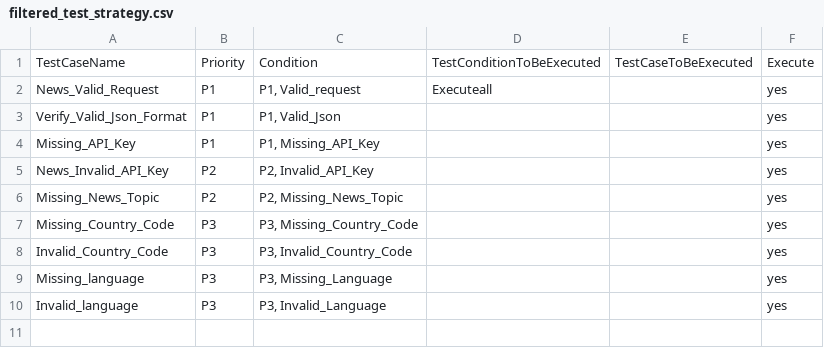
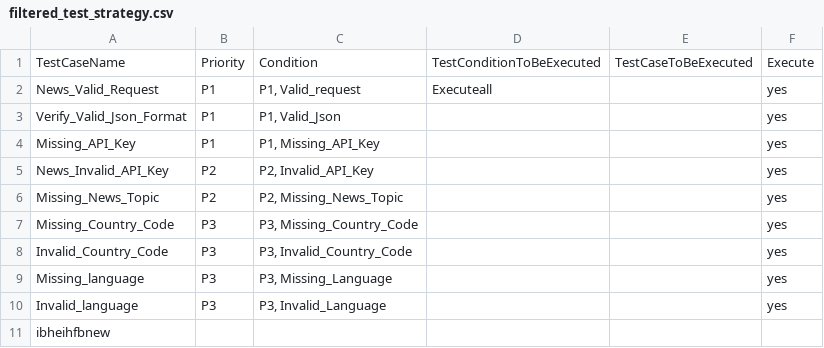
Before and after one commit to SumathishJain/News_API_Automation, a CSV file: filtered_test_strategy.csv, drawn as a sheet.

Commit message:
abcd

```diff
--- a/filtered_test_strategy.csv
+++ b/filtered_test_strategy.csv
@@ -10 +10,2 @@
 "Invalid_language","P3","P3, Invalid_Language","","","yes"
+ibheihfbnew
```
